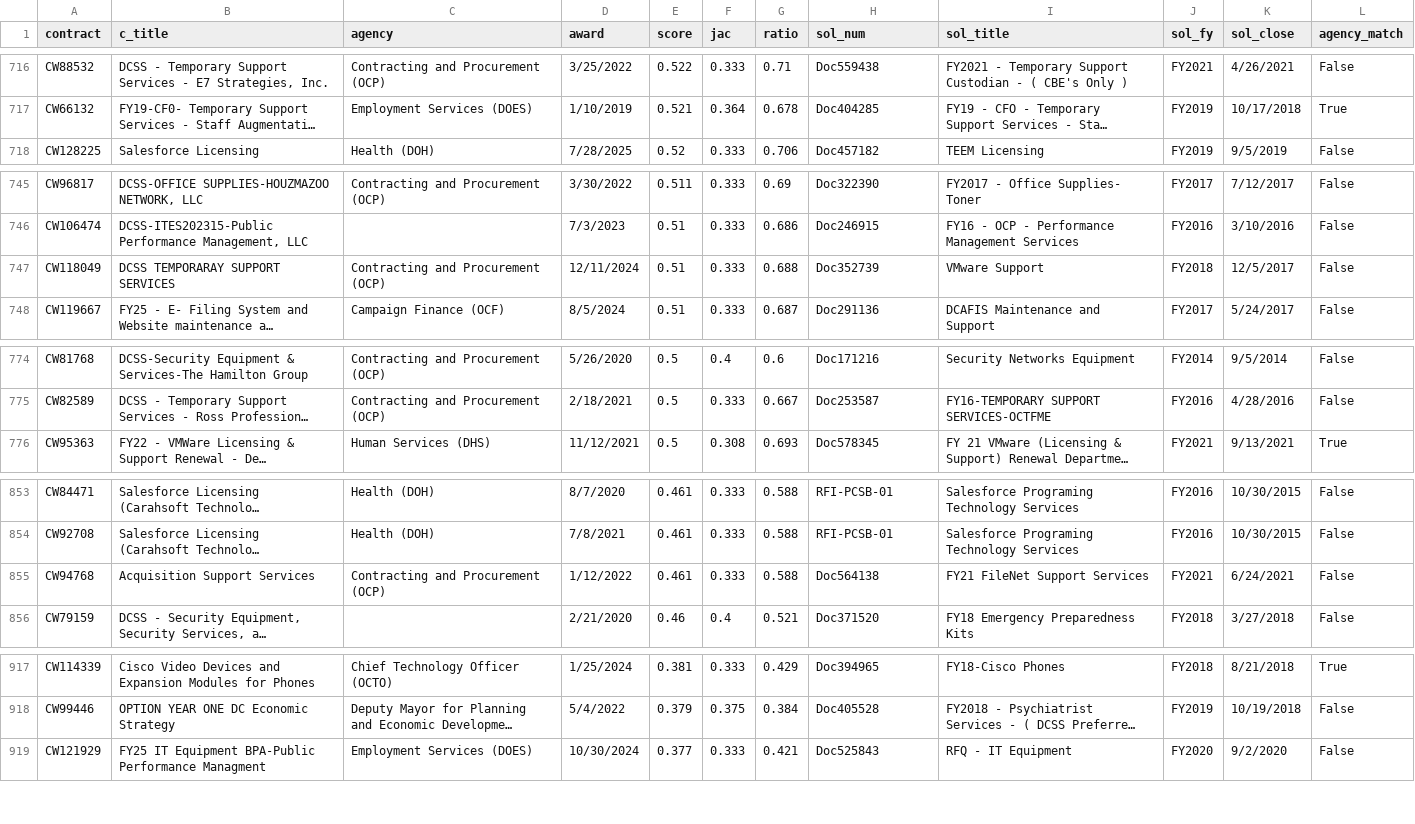
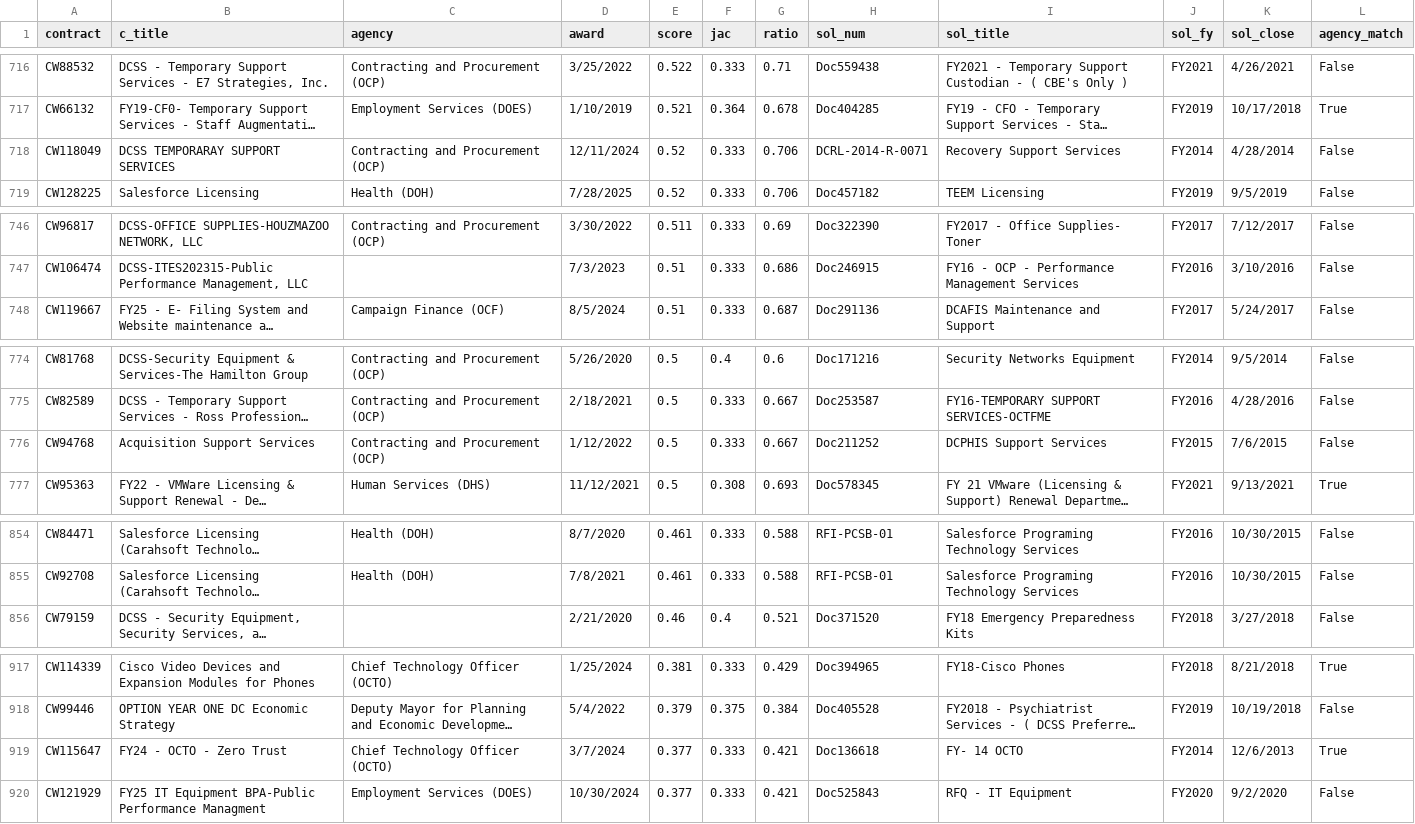
Before and after one commit to abigailhaddad/dc-software-procurement, a CSV file: data/solicitations/tech_contract_title_matches.csv, drawn as a sheet; only a part is shown, gaps mark what is left out; long unchanged cells end in …; removed rows and columns are numbered as before the commit, all else as after; the diff covers the shown part only; the diff names each change by its address in the sheet, - before the commit and + after, or states it on an @@ line.

```diff
--- a/data/solicitations/tech_contract_title_matches.csv
+++ b/data/solicitations/tech_contract_title_matches.csv
+row 718: CW118049 | DCSS TEMPORARAY SUPPORT SERVICES | Contracting and Procurement (OCP) | 12/11/2024 | 0.52 | 0.333 | 0.706 | DCRL-2014-R-0071 | Recovery Support Services | FY2014 | 4/28/2014 | False
-row 747: CW118049 | DCSS TEMPORARAY SUPPORT SERVICES | Contracting and Procurement (OCP) | 12/11/2024 | 0.51 | 0.333 | 0.688 | Doc352739 | VMware Support | FY2018 | 12/5/2017 | False
+row 776: CW94768 | Acquisition Support Services | Contracting and Procurement (OCP) | 1/12/2022 | 0.5 | 0.333 | 0.667 | Doc211252 | DCPHIS Support Services | FY2015 | 7/6/2015 | False
-row 855: CW94768 | Acquisition Support Services | Contracting and Procurement (OCP) | 1/12/2022 | 0.461 | 0.333 | 0.588 | Doc564138 | FY21 FileNet Support Services | FY2021 | 6/24/2021 | False
+row 919: CW115647 | FY24 - OCTO - Zero Trust | Chief Technology Officer (OCTO) | 3/7/2024 | 0.377 | 0.333 | 0.421 | Doc136618 | FY- 14 OCTO | FY2014 | 12/6/2013 | True
```
Also changed, not shown: 1 removed row and 80 edited cells elsewhere in this file, data/modification_actions.csv, data/solicitations/solicitations_by_agency.csv, 10 other files.
